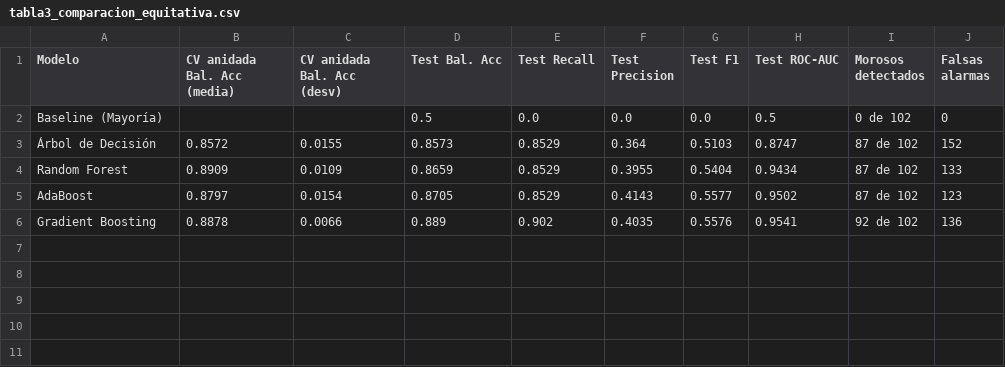
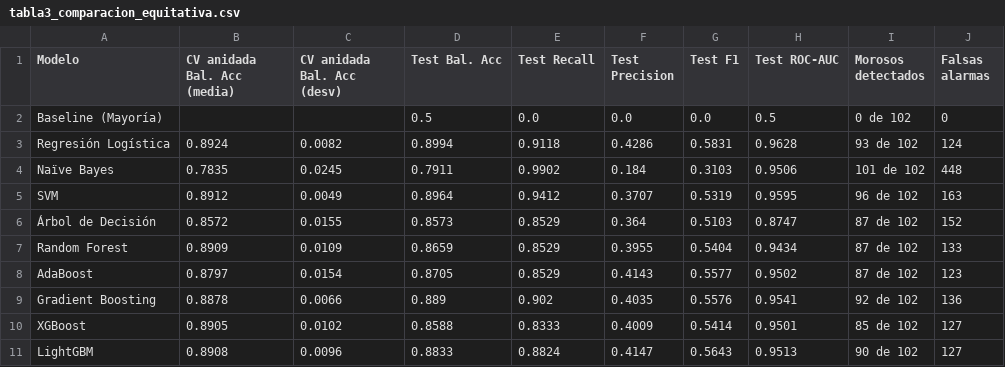
Before and after one commit to AlejandroP212/ML2-Proyecto-Riesgo-Crediticio, a CSV file: resultados/tabla3_comparacion_equitativa.csv, drawn as a sheet; the diff names each change by its address in the sheet, - before the commit and + after, or states it on an @@ line.

Commit message:
Comparación con los nueve modelos del artículo
Entrega final, 8.1 (reproducción del método del artículo): Koshti et al.
(2025) comparan nueve modelos; la comparación en igualdad de condiciones
tenía cuatro.

- notebooks/03: se agregan Regresión Logística, Naïve Bayes (prioris
  iguales), SVM RBF (AUC con decision_function), XGBoost y LightGBM, con
  pesos de clase, GridSearch propio y la misma CV anidada 5 x 3.
- src/modelos_balanceados.py: XGBoostBalanceado (sample_weight
  balanceado calculado dentro de fit).
- Resultado (CV anidada, balanced accuracy): Regresión Logística
  0,892 ± 0,008; SVM, Random Forest, LightGBM y XGBoost 0,891; Gradient
  Boosting 0,888; AdaBoost 0,880; árbol 0,857; Naïve Bayes 0,784. Siete
  modelos empatados (Figura 9). Un modelo lineal empata con los ensambles
  porque la mora se simuló con un logit.
- La importancia por permutación y el análisis de errores pasan a
  calcularse sobre la Regresión Logística (mejor media en CV anidada).
- notebooks/04: el encabezado ya no llama a RF y GB "los dos mejores".
- requirements.txt: xgboost==3.4.1, lightgbm==4.7.0. README actualizado.

```diff
--- a/resultados/tabla3_comparacion_equitativa.csv
+++ b/resultados/tabla3_comparacion_equitativa.csv
+row 3: Regresión Logística | 0.8924 | 0.0082 | 0.8994 | 0.9118 | 0.4286 | 0.5831 | 0.9628 | 93 de 102 | 124
+row 4: Naïve Bayes | 0.7835 | 0.0245 | 0.7911 | 0.9902 | 0.184 | 0.3103 | 0.9506 | 101 de 102 | 448
+row 5: SVM | 0.8912 | 0.0049 | 0.8964 | 0.9412 | 0.3707 | 0.5319 | 0.9595 | 96 de 102 | 163
+row 10: XGBoost | 0.8905 | 0.0102 | 0.8588 | 0.8333 | 0.4009 | 0.5414 | 0.9501 | 85 de 102 | 127
+row 11: LightGBM | 0.8908 | 0.0096 | 0.8833 | 0.8824 | 0.4147 | 0.5643 | 0.9513 | 90 de 102 | 127
```
Also changed, not shown: resultados/importancia_permutacion.csv, 7 other files.
